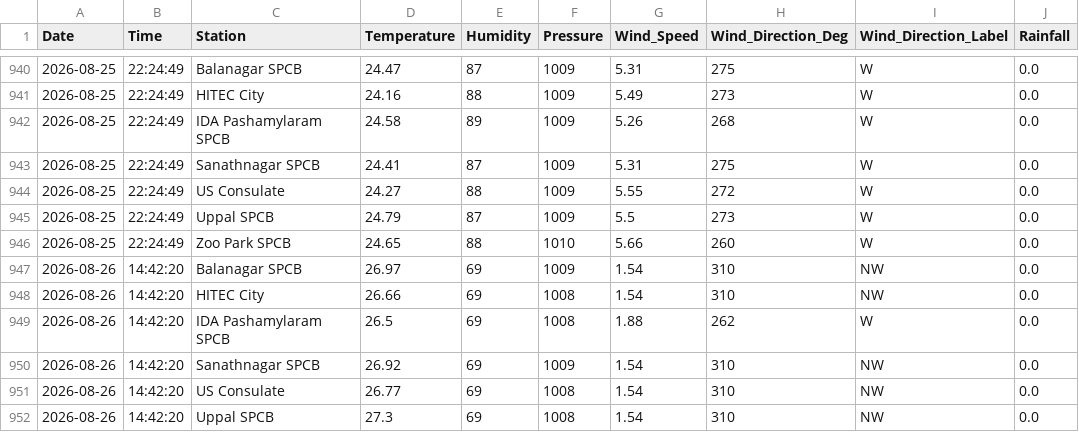
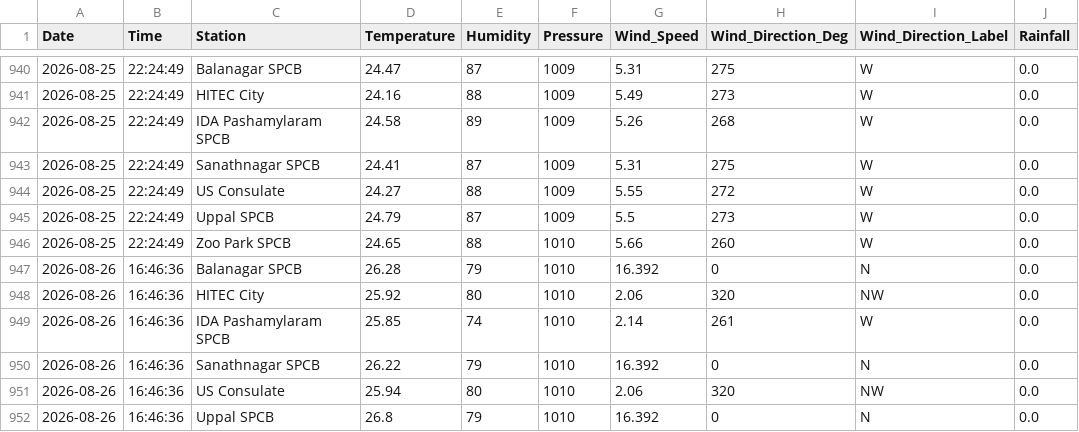
Before and after one commit to Rohan0639/Forecast, a CSV file: api/data/hyderabad_live_weather.csv, drawn as a sheet; only a part is shown, gaps mark what is left out; the diff covers the shown part only.

```diff
--- a/api/data/hyderabad_live_weather.csv
+++ b/api/data/hyderabad_live_weather.csv
@@ -946,7 +946,7 @@ Date,Time,Station,Temperature,Humidity,Pressure,Wind_Speed,Wind_Direction_Deg,Wi
 2026-08-25,22:24:49,Zoo Park SPCB,24.65,88,1010,5.66,260,W,0.0
-2026-08-26,14:42:20,Balanagar SPCB,26.97,69,1009,1.54,310,NW,0.0
-2026-08-26,14:42:20,HITEC City,26.66,69,1008,1.54,310,NW,0.0
-2026-08-26,14:42:20,IDA Pashamylaram SPCB,26.5,69,1008,1.88,262,W,0.0
-2026-08-26,14:42:20,Sanathnagar SPCB,26.92,69,1009,1.54,310,NW,0.0
-2026-08-26,14:42:20,US Consulate,26.77,69,1008,1.54,310,NW,0.0
-2026-08-26,14:42:20,Uppal SPCB,27.3,69,1008,1.54,310,NW,0.0
+2026-08-26,16:46:36,Balanagar SPCB,26.28,79,1010,16.392,0,N,0.0
+2026-08-26,16:46:36,HITEC City,25.92,80,1010,2.06,320,NW,0.0
+2026-08-26,16:46:36,IDA Pashamylaram SPCB,25.85,74,1010,2.14,261,W,0.0
+2026-08-26,16:46:36,Sanathnagar SPCB,26.22,79,1010,16.392,0,N,0.0
+2026-08-26,16:46:36,US Consulate,25.94,80,1010,2.06,320,NW,0.0
+2026-08-26,16:46:36,Uppal SPCB,26.8,79,1010,16.392,0,N,0.0
```
Also changed, not shown: 5 edited cells elsewhere in this file, api/data/live_aqi_dataset.csv.
